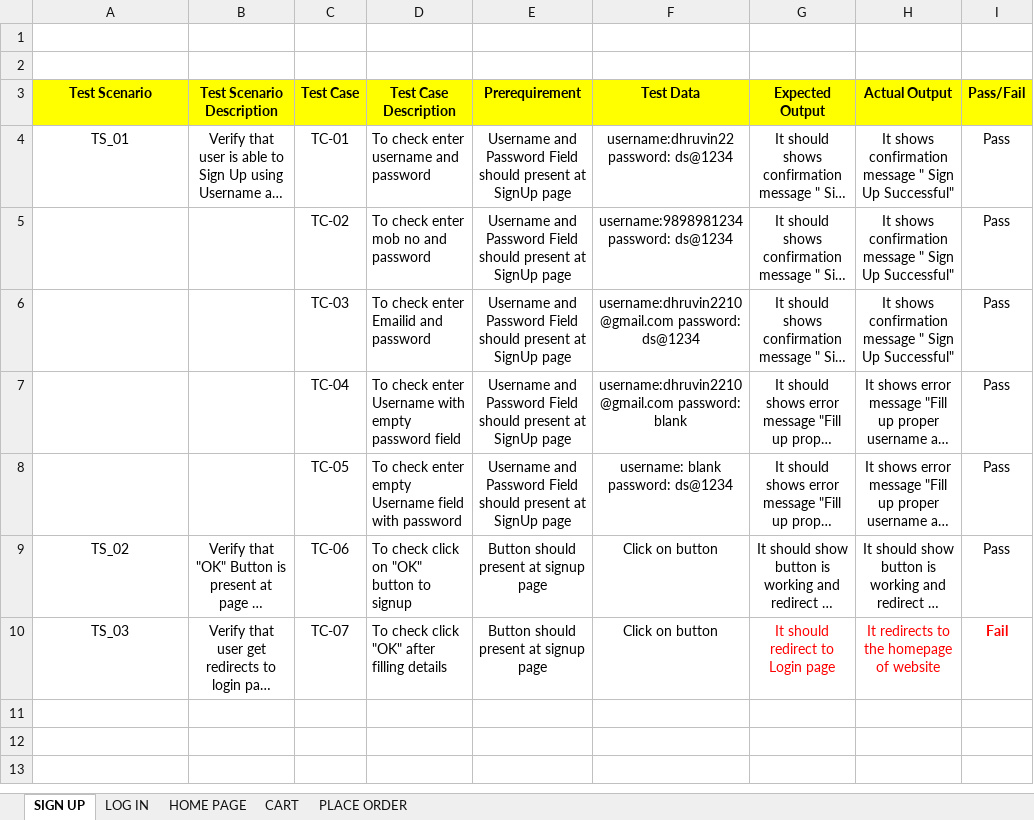
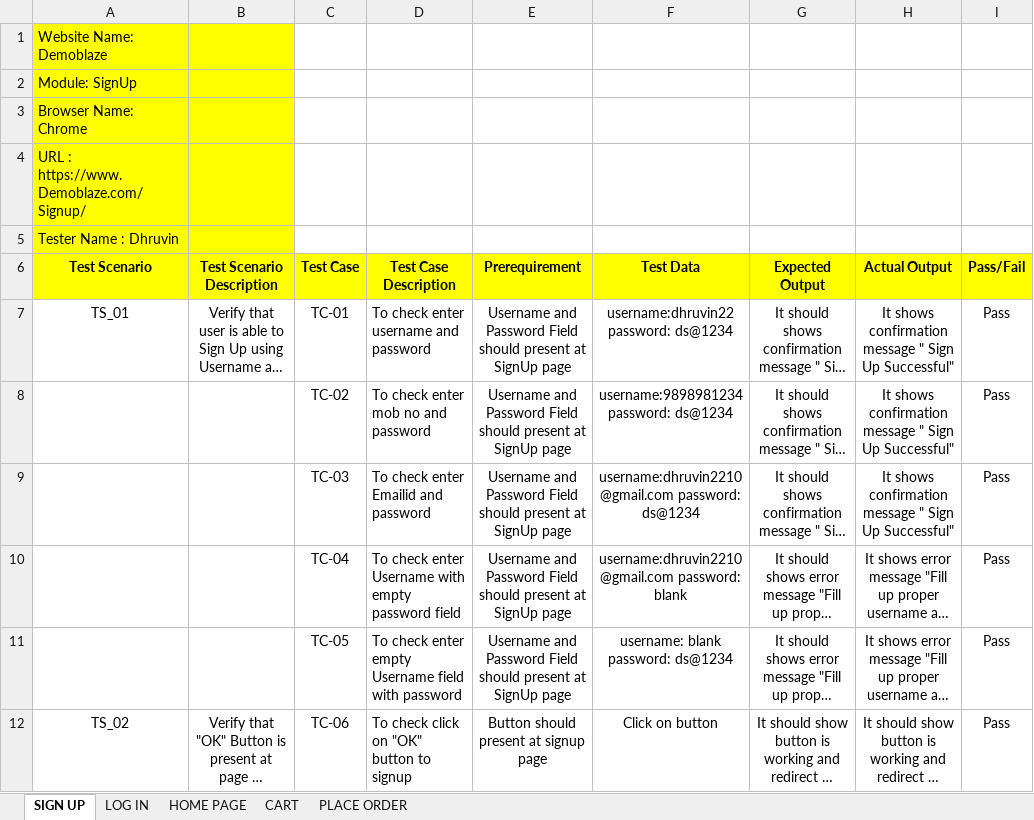
Before and after one commit to DS1022/TEST-CASE, an Excel workbook: TEST CASE - DEMO BLAZE.xlsx, sheet SIGN UP, drawn as a sheet; only a part is shown; the shorter side is filled out with more unchanged rows; long unchanged cells end in …; values as stored, in another font and other column widths than the file's, no borders; the diff names each change by its address in the sheet, - before the commit and + after, or states it on an @@ line.

```diff
--- a/TEST CASE - DEMO BLAZE.xlsx (sheet SIGN UP)
+++ b/TEST CASE - DEMO BLAZE.xlsx (sheet SIGN UP)
-A1 (Test Scenario): (empty)
+A1 (Test Scenario): Website Name: Demoblaze
-A1:B2 fill: none
+A1:B2 fill: #FFFF00
-A2 (Test Scenario): (empty)
+A2 (Test Scenario): Module: SignUp
+row 3: Browser Name: Chrome
+row 4: URL : https://www.Demoblaze.com/Signup/
+row 5: Tester Name : Dhruvin
```
Also changed, not shown: sheet PLACE ORDER, sheet CART, sheet HOME PAGE, sheet LOG IN.
